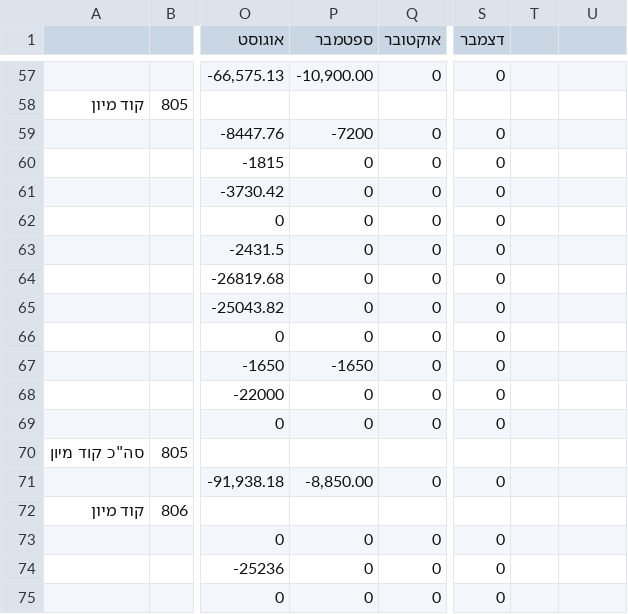
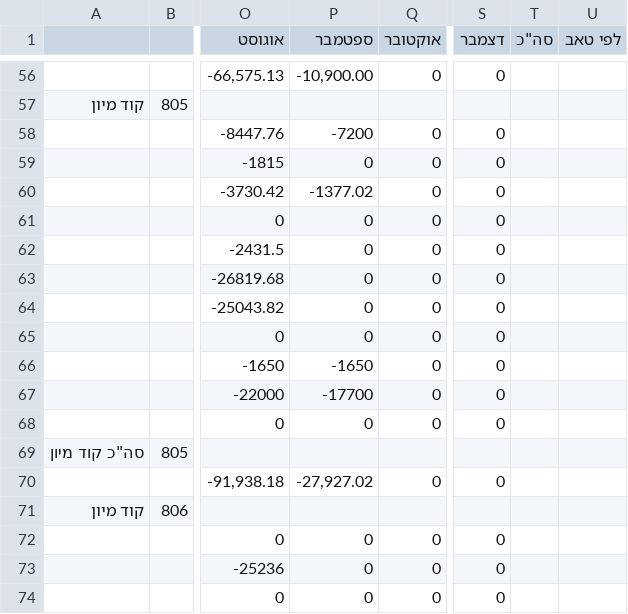
Before and after one commit to yelush19/financial-dashboard-new, a CSV file: public/BalanceMonthlyModi.csv, drawn as a sheet; only a part is shown, gaps mark what is left out; addresses are those after the commit; the diff covers the shown part only; the diff names each change by its address in the sheet, - before the commit and + after, or states it on an @@ line.

```diff
--- a/public/BalanceMonthlyModi.csv
+++ b/public/BalanceMonthlyModi.csv
-T1: (empty)
+T1: סה"כ
-U1: (empty)
+U1: לפי טאב
-P60 (ספטמבר): 0
+P60 (ספטמבר): -1377.02
-P67 (ספטמבר): 0
+P67 (ספטמבר): -17700
-P70 (ספטמבר): -8,850.00
+P70 (ספטמבר): -27,927.02
```
Also changed, not shown: 1 removed row and 57 edited cells elsewhere in this file, 12 other files.
